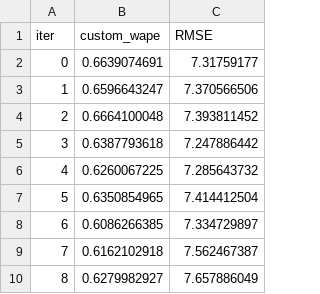
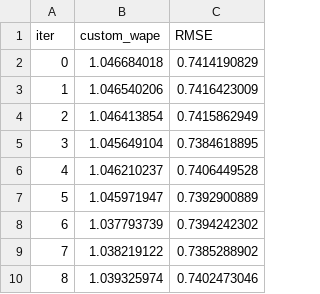
Before and after one commit to IanisPaist/Projects, a TSV file: Lenta-sales-prediction-time-series/catboost_info/test_error.tsv, drawn as a sheet.

```diff
--- a/Lenta-sales-prediction-time-series/catboost_info/test_error.tsv
+++ b/Lenta-sales-prediction-time-series/catboost_info/test_error.tsv
@@ -1,10 +1,10 @@
 iter	custom_wape	RMSE
-0	0.6639074691	7.31759177
-1	0.6596643247	7.370566506
-2	0.6664100048	7.393811452
-3	0.6387793618	7.247886442
-4	0.6260067225	7.285643732
-5	0.6350854965	7.414412504
-6	0.6086266385	7.334729897
-7	0.6162102918	7.562467387
-8	0.6279982927	7.657886049
+0	1.046684018	0.7414190829
+1	1.046540206	0.7416423009
+2	1.046413854	0.7415862949
+3	1.045649104	0.7384618895
+4	1.046210237	0.7406449528
+5	1.045971947	0.7392900889
+6	1.037793739	0.7394242302
+7	1.038219122	0.7385288902
+8	1.039325974	0.7402473046
```
Also changed, not shown: Lenta-sales-prediction-time-series/catboost_info/learn_error.tsv, Lenta-sales-prediction-time-series/catboost_info/time_left.tsv, 26 other files.
